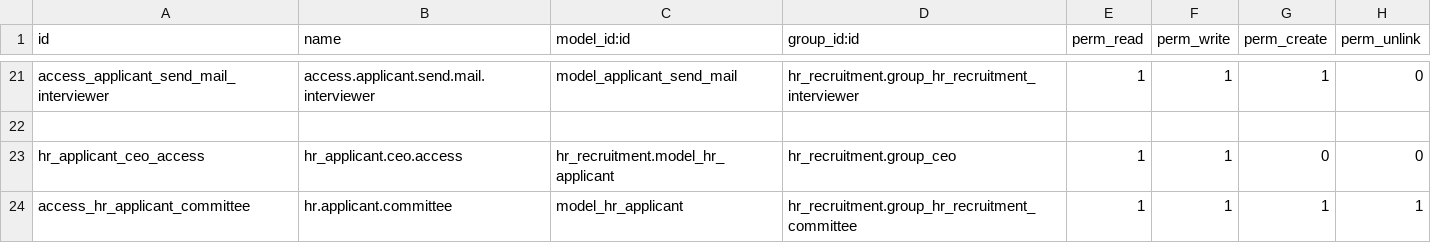
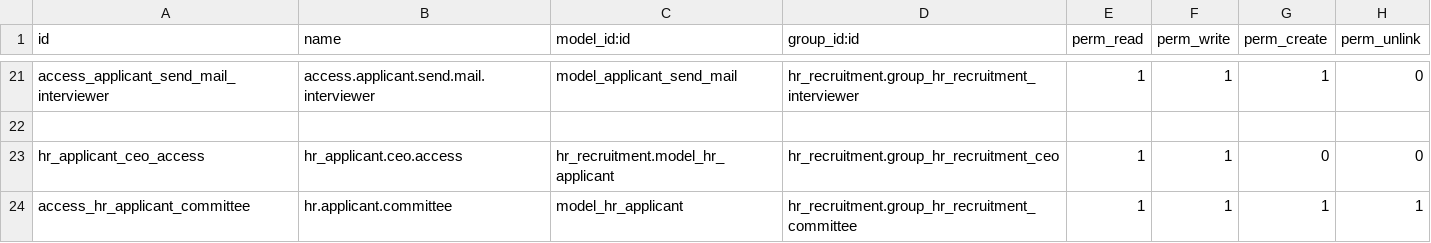
Before and after one commit to STransform/ospm, a CSV file: addons/hr_recruitment/security/ir.model.access.csv, drawn as a sheet; only a part is shown, gaps mark what is left out.

```diff
--- a/addons/hr_recruitment/security/ir.model.access.csv
+++ b/addons/hr_recruitment/security/ir.model.access.csv
@@ -22,3 +22,3 @@ access_applicant_send_mail_interviewer,access.applicant.send.mail.interviewer,mo
 
-hr_applicant_ceo_access,hr_applicant.ceo.access,hr_recruitment.model_hr_applicant,hr_recruitment.group_ceo,1,1,0,0
+hr_applicant_ceo_access,hr_applicant.ceo.access,hr_recruitment.model_hr_applicant,hr_recruitment.group_hr_recruitment_ceo,1,1,0,0
 access_hr_applicant_committee,hr.applicant.committee,model_hr_applicant,hr_recruitment.group_hr_recruitment_committee,1,1,1,1
```
Also changed, not shown: 1 other file.
